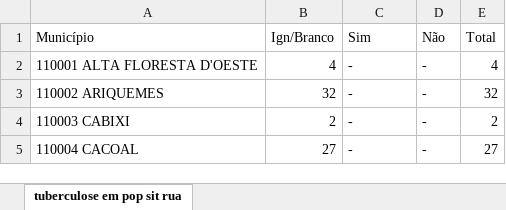
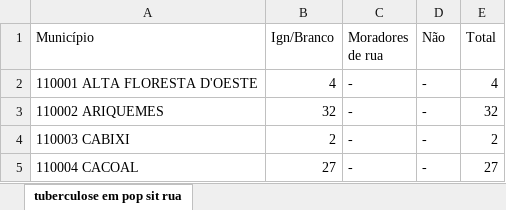
Before and after one commit to carneirogabrielly/Projeto-Microdados, an Excel workbook: planilhas/tuberculose_pop_sit_rua.xlsx, sheet tuberculose em pop sit rua, drawn as a sheet; only a part is shown; values as stored, in another font and other column widths than the file's, no borders; the diff names each change by its address in the sheet, - before the commit and + after, or states it on an @@ line.

```diff
--- a/planilhas/tuberculose_pop_sit_rua.xlsx (sheet tuberculose em pop sit rua)
+++ b/planilhas/tuberculose_pop_sit_rua.xlsx (sheet tuberculose em pop sit rua)
-C1: Sim
+C1: Moradores de rua
```
Also changed, not shown: planilhas/Tuberculosos_com_diabetes.xlsx, planilhas/tuberculose_em_ppl.xlsx, 11 other files.
